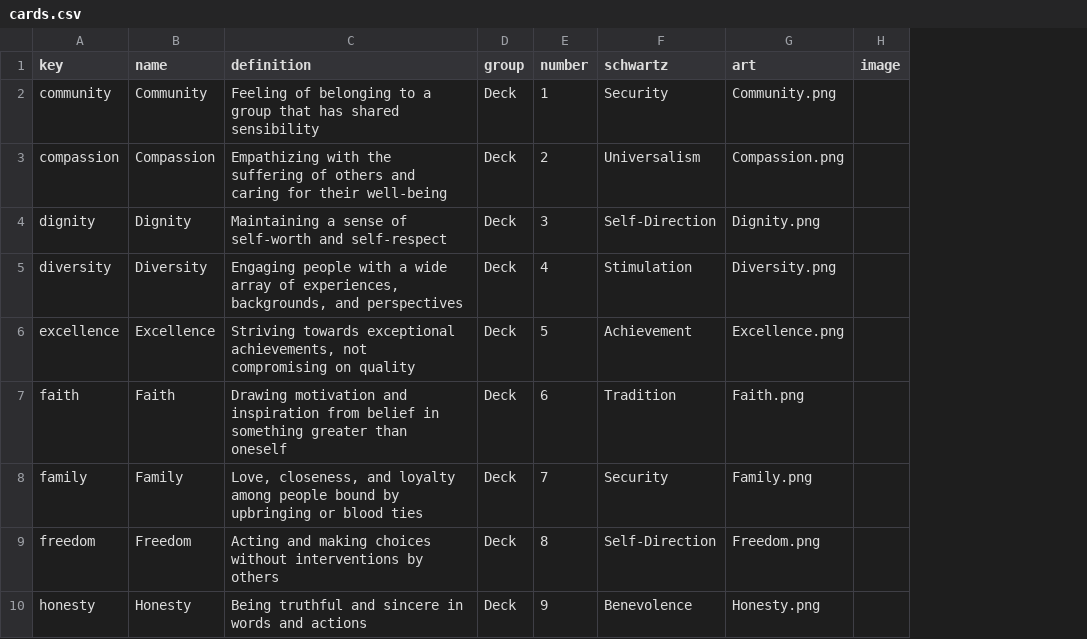
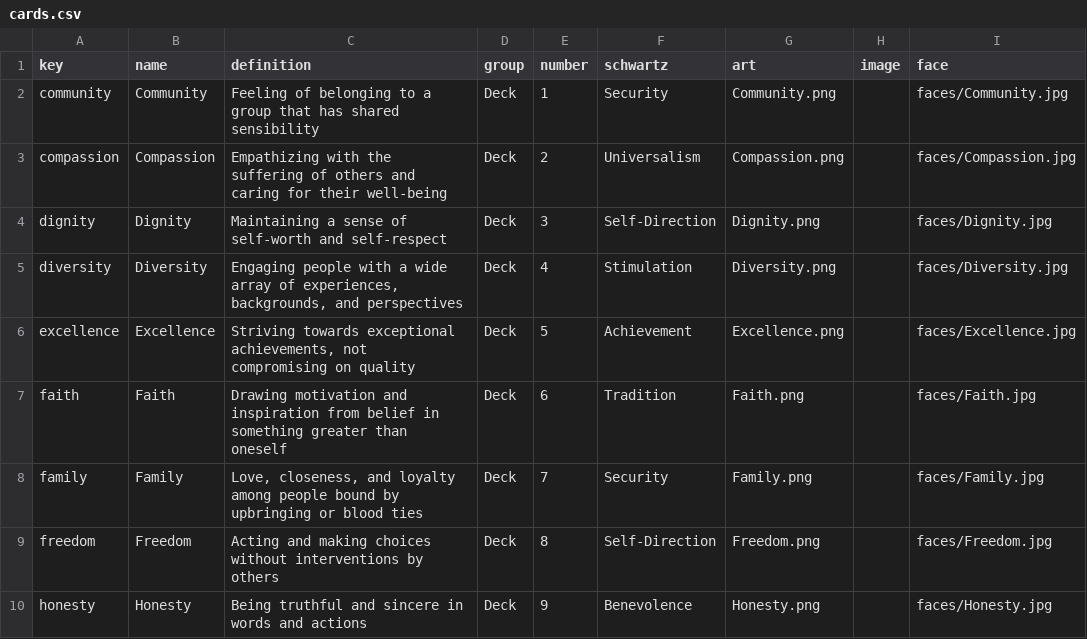
Before and after one commit to tperry17/Ethics-Sandbox-Virtual-Tabletop, a CSV file: content/decks/value-cards/cards.csv, drawn as a sheet; only a part is shown; the diff names each change by its address in the sheet, - before the commit and + after, or states it on an @@ line.

```diff
--- a/content/decks/value-cards/cards.csv
+++ b/content/decks/value-cards/cards.csv
+column I (face), rows 2-10: faces/Community.jpg | faces/Compassion.jpg | faces/Dignity.jpg | faces/Diversity.jpg | faces/Excellence.jpg | faces/Faith.jpg | faces/Family.jpg | faces/Freedom.jpg | faces/Honesty.jpg
```
Also changed, not shown: 50 other files.
